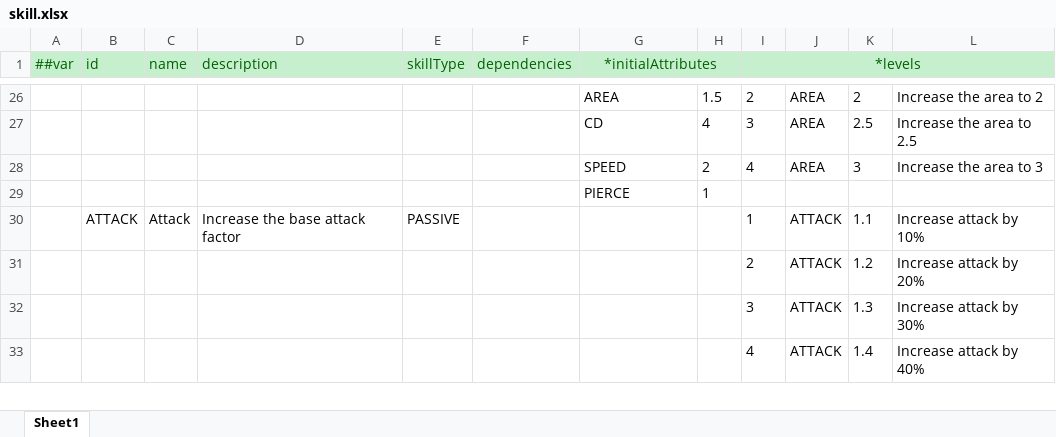
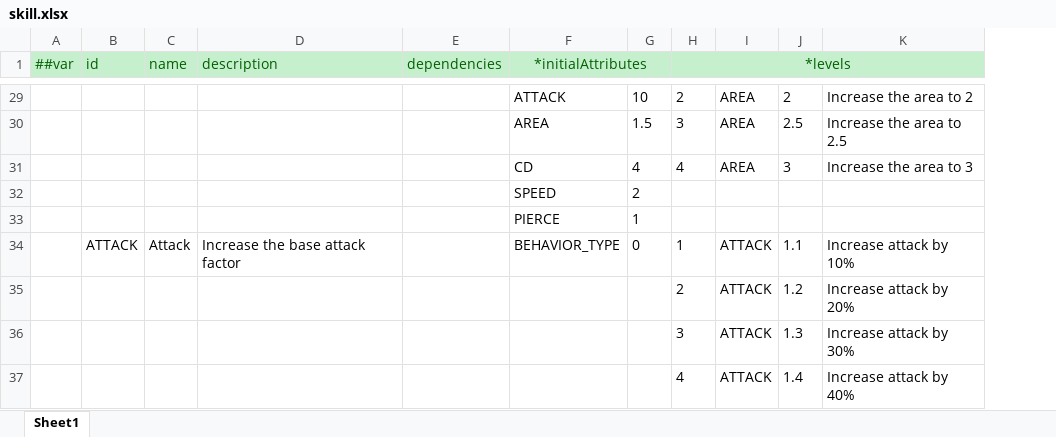
Before and after one commit to TigerSun86/GobangAdventure, an Excel workbook: Unity/NewWheel/VampireBuilder1/DesignerConfigs/Datas/skill.xlsx, sheet Sheet1, drawn as a sheet; only a part is shown, gaps mark what is left out; values as stored, in another font and other column widths than the file's, no borders; removed rows and columns are numbered as before the commit, all else as after; the diff covers the shown part only; the diff names each change by its address in the sheet, - before the commit and + after, or states it on an @@ line.

Commit message:
Make SkillBehaviorType as one of the attribute instead of a field in skill config

```diff
--- a/Unity/NewWheel/VampireBuilder1/DesignerConfigs/Datas/skill.xlsx (sheet Sheet1)
+++ b/Unity/NewWheel/VampireBuilder1/DesignerConfigs/Datas/skill.xlsx (sheet Sheet1)
-column E (skillType), row 30: PASSIVE
-F29 (*initialAttributes): AREA
+F29 (*initialAttributes): ATTACK
-G29: 1.5
+G29: 10
-F30 (*initialAttributes): CD
+F30 (*initialAttributes): AREA
-G30: 4
+G30: 1.5
-F31 (*initialAttributes): SPEED
+F31 (*initialAttributes): CD
-G31: 2
+G31: 4
+row 32:  |  |  |  |  | SPEED | 2
-F34 (*initialAttributes): (empty)
+F34 (*initialAttributes): BEHAVIOR_TYPE
-G34: (empty)
+G34: 0
```
Also changed, not shown: 3 added rows and 26 edited cells elsewhere in this sheet, formulas that keep their value, Unity/NewWheel/VampireBuilder1/DesignerConfigs/Datas/__enums__.xlsx, 7 other files.
